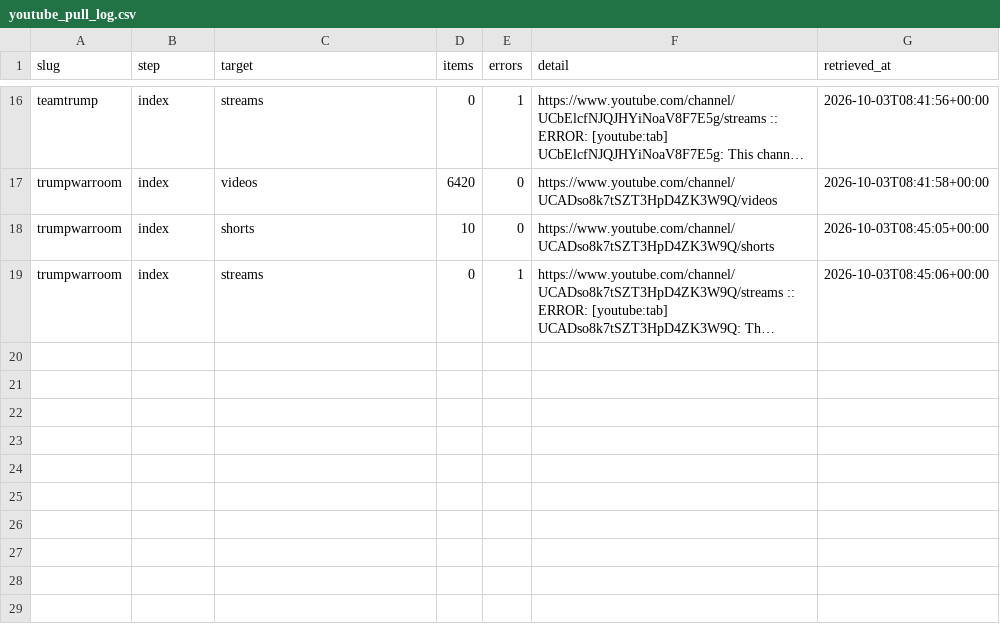
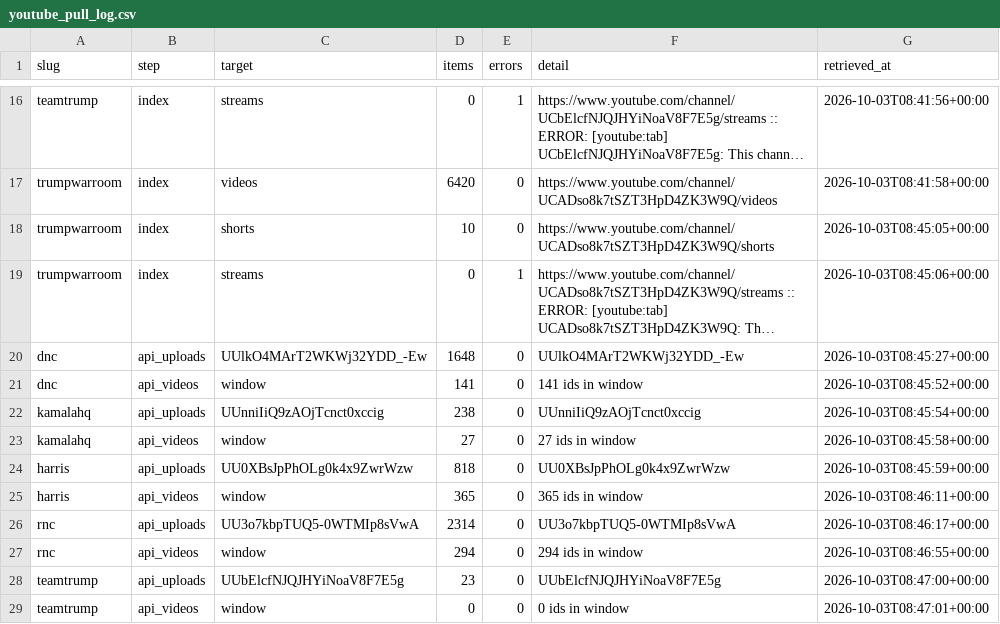
Before and after one commit to shi16chun/Party-visualization, a CSV file: v3/data/audit/youtube_pull_log.csv, drawn as a sheet; only a part is shown, gaps mark what is left out; long unchanged cells end in …; the diff names each change by its address in the sheet, - before the commit and + after, or states it on an @@ line.

```diff
--- a/v3/data/audit/youtube_pull_log.csv
+++ b/v3/data/audit/youtube_pull_log.csv
+row 20: dnc | api_uploads | UUlkO4MArT2WKWj32YDD_-Ew | 1648 | 0 | UUlkO4MArT2WKWj32YDD_-Ew | 2026-10-03T08:45:27+00:00
+row 21: dnc | api_videos | window | 141 | 0 | 141 ids in window | 2026-10-03T08:45:52+00:00
+row 22: kamalahq | api_uploads | UUnniIiQ9zAOjTcnct0xccig | 238 | 0 | UUnniIiQ9zAOjTcnct0xccig | 2026-10-03T08:45:54+00:00
+row 23: kamalahq | api_videos | window | 27 | 0 | 27 ids in window | 2026-10-03T08:45:58+00:00
+row 24: harris | api_uploads | UU0XBsJpPhOLg0k4x9ZwrWzw | 818 | 0 | UU0XBsJpPhOLg0k4x9ZwrWzw | 2026-10-03T08:45:59+00:00
+row 25: harris | api_videos | window | 365 | 0 | 365 ids in window | 2026-10-03T08:46:11+00:00
+row 26: rnc | api_uploads | UU3o7kbpTUQ5-0WTMIp8sVwA | 2314 | 0 | UU3o7kbpTUQ5-0WTMIp8sVwA | 2026-10-03T08:46:17+00:00
+row 27: rnc | api_videos | window | 294 | 0 | 294 ids in window | 2026-10-03T08:46:55+00:00
+row 28: teamtrump | api_uploads | UUbElcfNJQJHYiNoaV8F7E5g | 23 | 0 | UUbElcfNJQJHYiNoaV8F7E5g | 2026-10-03T08:47:00+00:00
+row 29: teamtrump | api_videos | window | 0 | 0 | 0 ids in window | 2026-10-03T08:47:01+00:00
```
Also changed, not shown: 12 other files.
